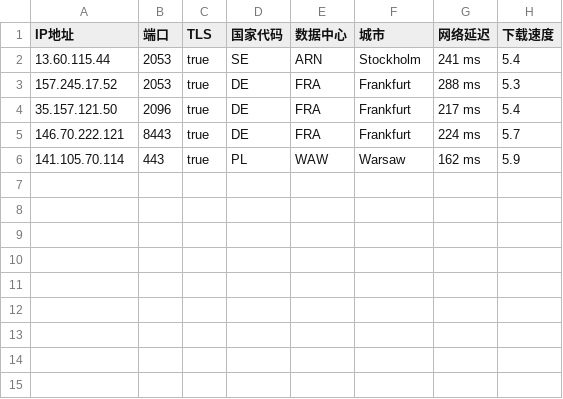
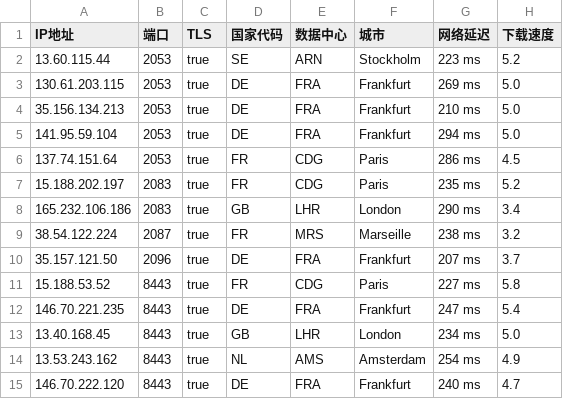
Before and after one commit to chuansuodiqiu/DownlodKV, a CSV file: EU.csv, drawn as a sheet.

```diff
--- a/EU.csv
+++ b/EU.csv
@@ -1,6 +1,15 @@
 IP地址,端口,TLS,国家代码,数据中心,城市,网络延迟,下载速度
-13.60.115.44,2053,true,SE,ARN,Stockholm,241 ms,5.4
-157.245.17.52,2053,true,DE,FRA,Frankfurt,288 ms,5.3
-35.157.121.50,2096,true,DE,FRA,Frankfurt,217 ms,5.4
-146.70.222.121,8443,true,DE,FRA,Frankfurt,224 ms,5.7
-141.105.70.114,443,true,PL,WAW,Warsaw,162 ms,5.9
+13.60.115.44,2053,true,SE,ARN,Stockholm,223 ms,5.2
+130.61.203.115,2053,true,DE,FRA,Frankfurt,269 ms,5.0
+35.156.134.213,2053,true,DE,FRA,Frankfurt,210 ms,5.0
+141.95.59.104,2053,true,DE,FRA,Frankfurt,294 ms,5.0
+137.74.151.64,2053,true,FR,CDG,Paris,286 ms,4.5
+15.188.202.197,2083,true,FR,CDG,Paris,235 ms,5.2
+165.232.106.186,2083,true,GB,LHR,London,290 ms,3.4
+38.54.122.224,2087,true,FR,MRS,Marseille,238 ms,3.2
+35.157.121.50,2096,true,DE,FRA,Frankfurt,207 ms,3.7
+15.188.53.52,8443,true,FR,CDG,Paris,227 ms,5.8
+146.70.221.235,8443,true,DE,FRA,Frankfurt,247 ms,5.4
+13.40.168.45,8443,true,GB,LHR,London,234 ms,5.0
+13.53.243.162,8443,true,NL,AMS,Amsterdam,254 ms,4.9
+146.70.222.120,8443,true,DE,FRA,Frankfurt,240 ms,4.7
```
Also changed, not shown: US.csv, 4 other files.
